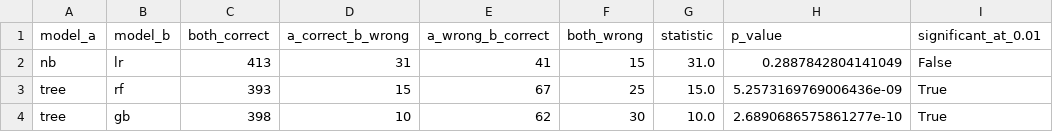
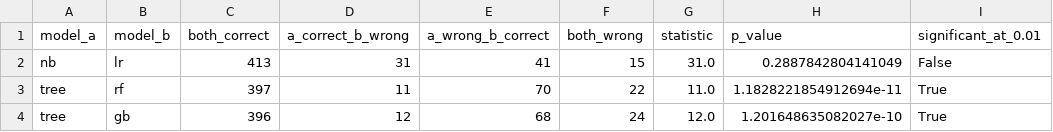
Before and after one commit to Additi0n/Detection-Fake-Hotel-Reviews, a CSV file: results/tables/mcnemar_tests.csv, drawn as a sheet.

```diff
--- a/results/tables/mcnemar_tests.csv
+++ b/results/tables/mcnemar_tests.csv
@@ -2,3 +2,3 @@ model_a,model_b,both_correct,a_correct_b_wrong,a_wrong_b_correct,both_wrong,stat
 nb,lr,413,31,41,15,31.0,0.2887842804141049,False
-tree,rf,393,15,67,25,15.0,5.2573169769006436e-09,True
-tree,gb,398,10,62,30,10.0,2.6890686575861277e-10,True
+tree,rf,397,11,70,22,11.0,1.1828221854912694e-11,True
+tree,gb,396,12,68,24,12.0,1.201648635082027e-10,True
```
Also changed, not shown: results/tables/cv_gb.csv, results/tables/cv_rf.csv, 17 other files.
